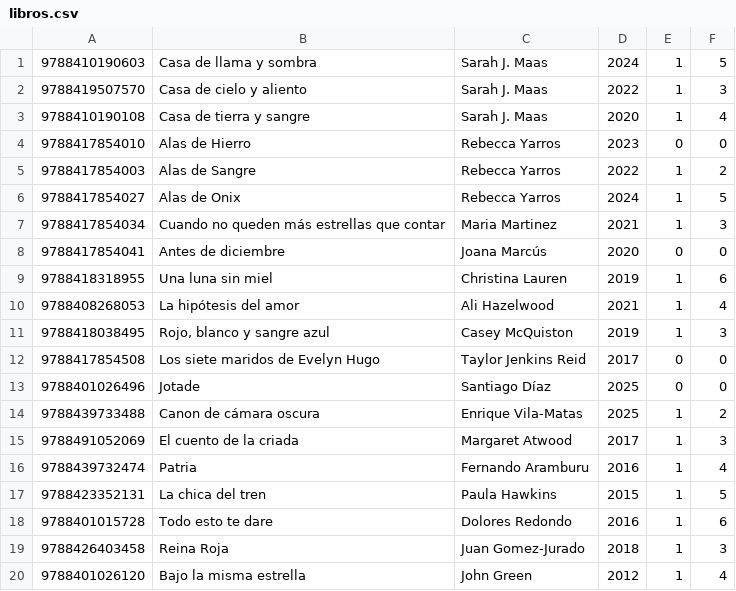
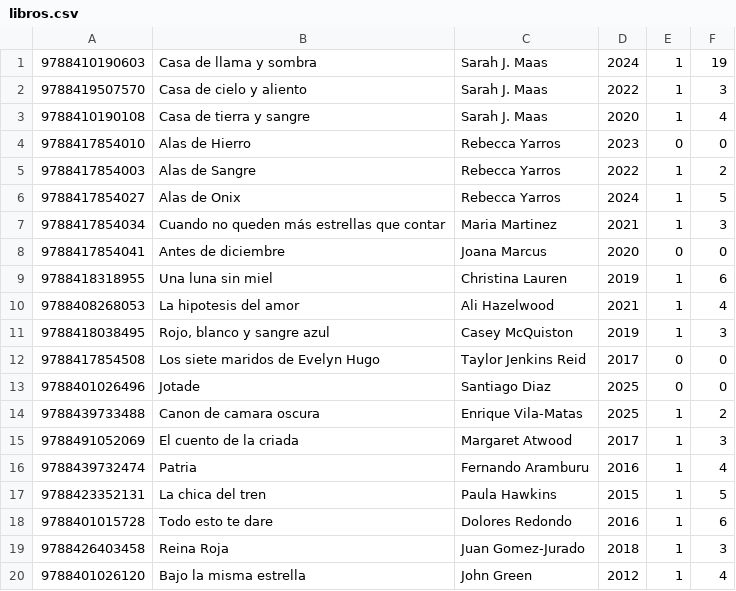
Before and after one commit to leyreruizmartinez/Grupo1, a CSV file: Proyecto/libros.csv, drawn as a sheet.

```diff
--- a/Proyecto/libros.csv
+++ b/Proyecto/libros.csv
@@ -1,2 +1,2 @@
-9788410190603;Casa de llama y sombra;Sarah J. Maas;2024;1;5
+9788410190603;Casa de llama y sombra;Sarah J. Maas;2024;1;19
 9788419507570;Casa de cielo y aliento;Sarah J. Maas;2022;1;3
@@ -7,9 +7,9 @@
 9788417854034;Cuando no queden más estrellas que contar;Maria Martinez;2021;1;3
-9788417854041;Antes de diciembre;Joana Marcús;2020;0;0
+9788417854041;Antes de diciembre;Joana Marcus;2020;0;0
 9788418318955;Una luna sin miel;Christina Lauren;2019;1;6
-9788408268053;La hipótesis del amor;Ali Hazelwood;2021;1;4
+9788408268053;La hipotesis del amor;Ali Hazelwood;2021;1;4
 9788418038495;Rojo, blanco y sangre azul;Casey McQuiston;2019;1;3
 9788417854508;Los siete maridos de Evelyn Hugo;Taylor Jenkins Reid;2017;0;0
-9788401026496;Jotade;Santiago Díaz;2025;0;0
-9788439733488;Canon de cámara oscura;Enrique Vila-Matas;2025;1;2
+9788401026496;Jotade;Santiago Diaz;2025;0;0
+9788439733488;Canon de camara oscura;Enrique Vila-Matas;2025;1;2
 9788491052069;El cuento de la criada;Margaret Atwood;2017;1;3
```
Also changed, not shown: Proyecto/prestamos.csv, 8 other files.
